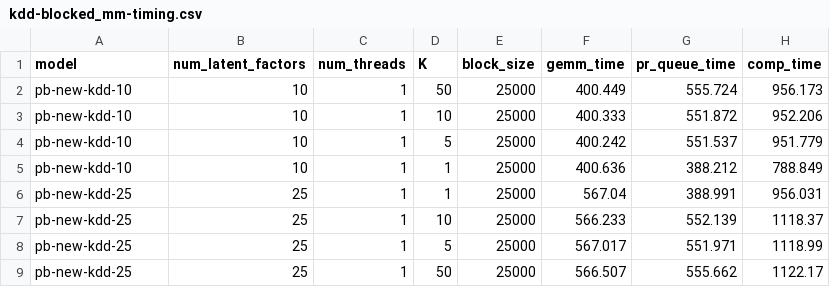
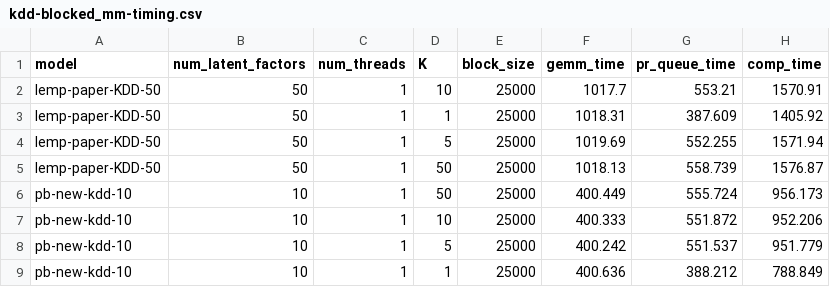
Before and after one commit to stanford-futuredata/optimus-maximus, a CSV file: plots/timing-results/kdd-blocked_mm-timing.csv, drawn as a sheet; only a part is shown; the shorter side is filled out with more unchanged rows.

```diff
--- a/plots/timing-results/kdd-blocked_mm-timing.csv
+++ b/plots/timing-results/kdd-blocked_mm-timing.csv
@@ -1,2 +1,6 @@
 model,num_latent_factors,num_threads,K,block_size,gemm_time,pr_queue_time,comp_time
+lemp-paper-KDD-50,50,1,10,25000,1017.7,553.21,1570.91
+lemp-paper-KDD-50,50,1,1,25000,1018.31,387.609,1405.92
+lemp-paper-KDD-50,50,1,5,25000,1019.69,552.255,1571.94
+lemp-paper-KDD-50,50,1,50,25000,1018.13,558.739,1576.87
 pb-new-kdd-10,10,1,50,25000,400.449,555.724,956.173
```
Also changed, not shown: plots/timing-results/kdd-lemp-timing.csv, plots/timing-results/kdd-simdex-timing.csv, 3 other files.
